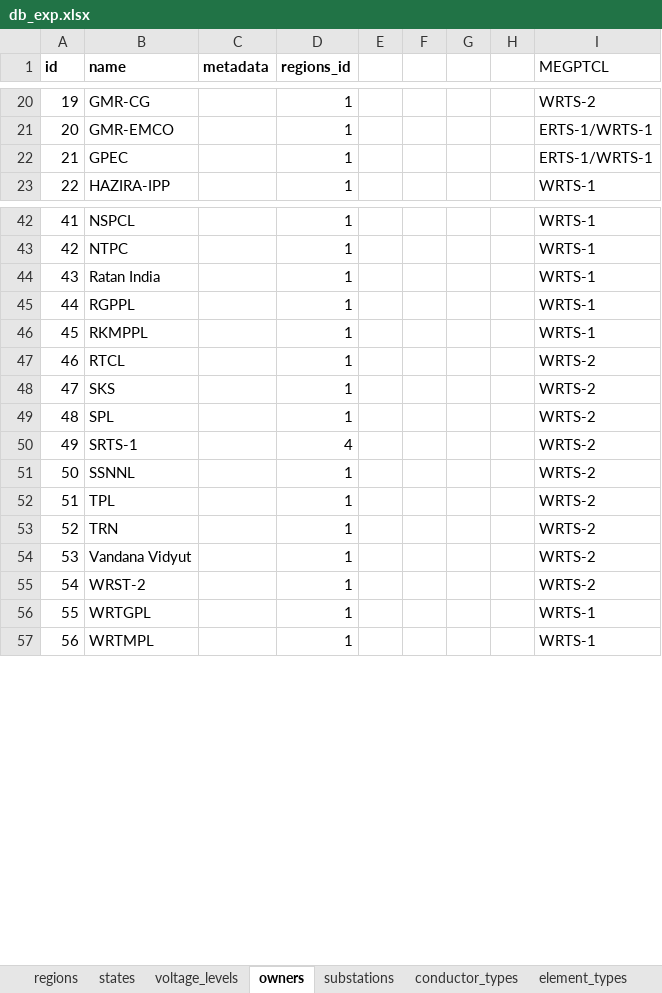
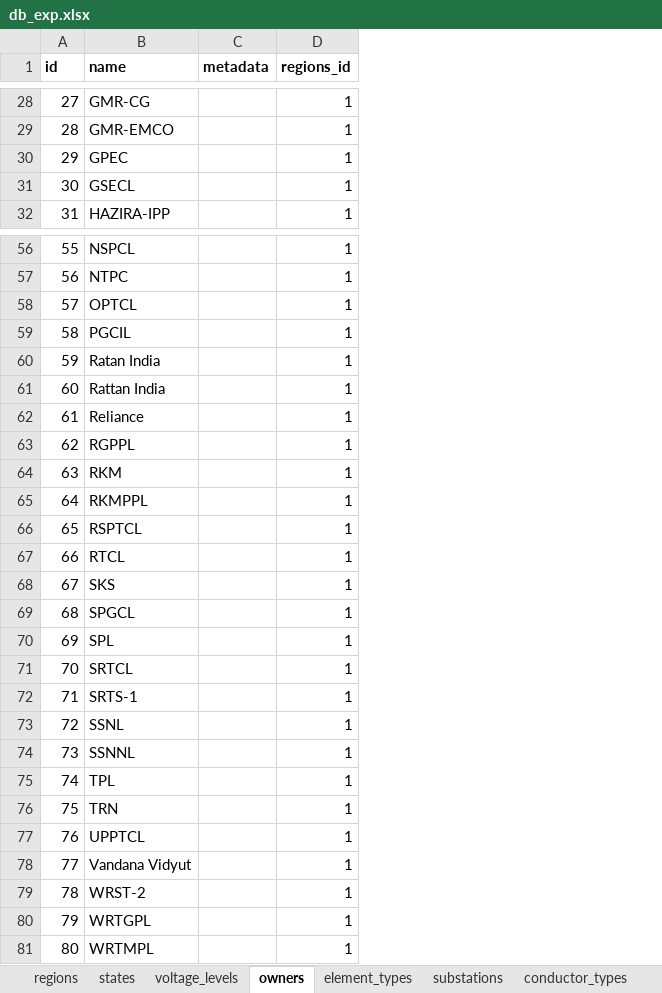
Before and after one commit to POSOCO/grid_elements_api, an Excel workbook: database_design/db_exp.xlsx, sheet owners, drawn as a sheet; only a part is shown, gaps mark what is left out; values as stored, in another font and other column widths than the file's, no borders; removed rows and columns are numbered as before the commit, all else as after; the diff covers the shown part only; the diff names each change by its address in the sheet, - before the commit and + after, or states it on an @@ line.

```diff
--- a/database_design/db_exp.xlsx (sheet owners)
+++ b/database_design/db_exp.xlsx (sheet owners)
@@ sheet tab order changed: regions | states | voltage_levels | owners | element_types | substations | conductor_types @@
-column E, empty
-column F, empty
-column G, empty
-column H, empty
-column I (MEGPTCL), rows 20-23: WRTS-2 | ERTS-1/WRTS-1 | ERTS-1/WRTS-1 | WRTS-1; rows 42-57: WRTS-1 | WRTS-1 | WRTS-1 | WRTS-1 | WRTS-1 | WRTS-2 | WRTS-2 | WRTS-2 | WRTS-2 | WRTS-2 | WRTS-2 | WRTS-2 | WRTS-2 | WRTS-2 | WRTS-1 | WRTS-1
@@ column A (id) renumbered between rows 9 and 83 @@
+row 31: 30 | GSECL |  | 1
+row 58: 57 | OPTCL |  | 1
+row 59: 58 | PGCIL |  | 1
+row 61: 60 | Rattan India |  | 1
+row 62: 61 | Reliance |  | 1
+row 64: 63 | RKM |  | 1
+row 66: 65 | RSPTCL |  | 1
+row 69: 68 | SPGCL |  | 1
+row 71: 70 | SRTCL |  | 1
-D72 (regions_id): 4
+D72 (regions_id): 1
+row 73: 72 | SSNL |  | 1
+row 77: 76 | UPPTCL |  | 1
```
Also changed, not shown: 13 added rows and 9 removed rows elsewhere in this sheet, sheet substations, sheet conductor_types, sheet voltage_levels, 4 other files.
